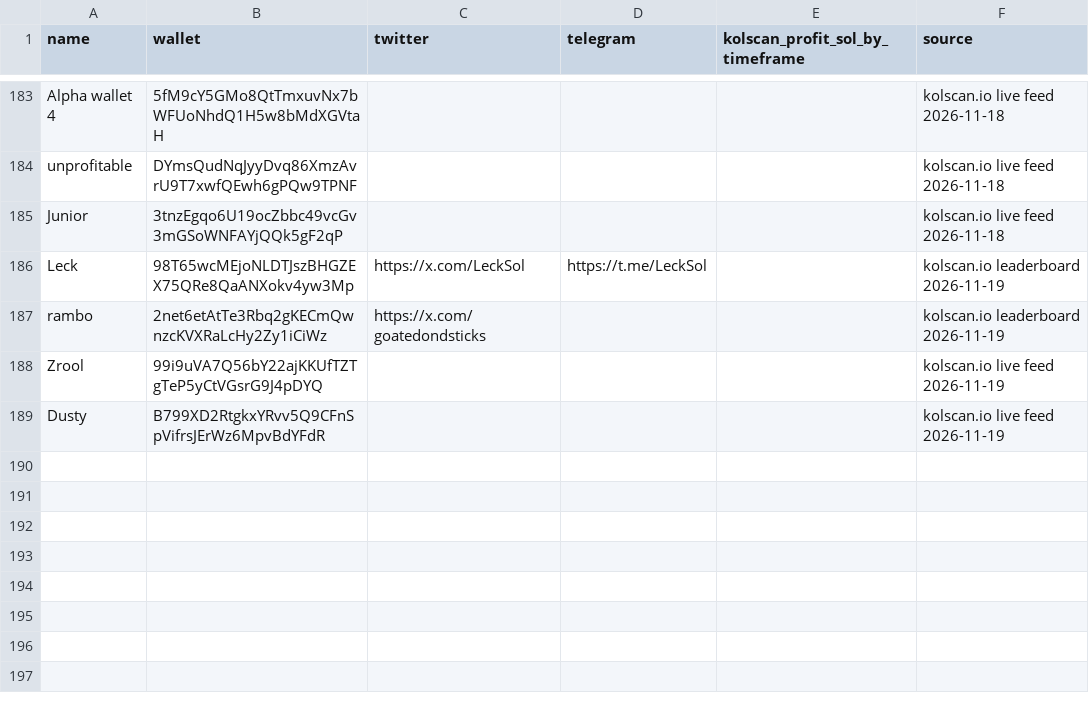
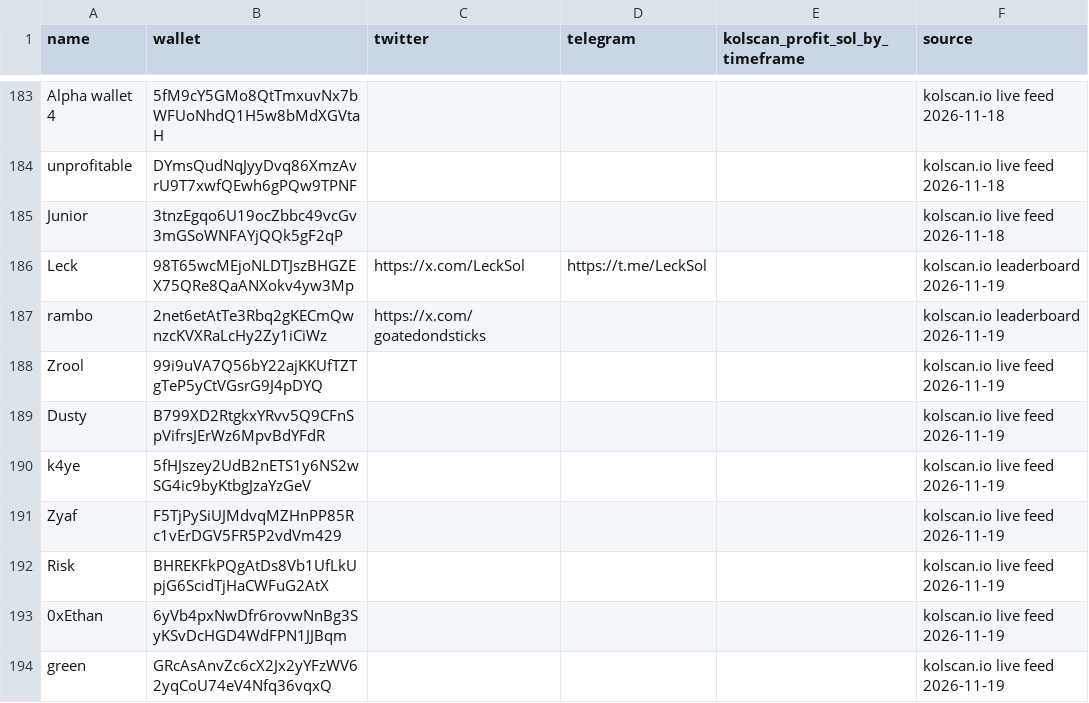
Before and after one commit to Omnivalent/kol-tracker, a CSV file: kols.csv, drawn as a sheet; only a part is shown, gaps mark what is left out; the diff names each change by its address in the sheet, - before the commit and + after, or states it on an @@ line.

```diff
--- a/kols.csv
+++ b/kols.csv
+row 190: k4ye | 5fHJszey2UdB2nETS1y6NS2wSG4ic9byKtbgJzaYzGeV |  |  |  | kolscan.io live feed 2026-11-19
+row 191: Zyaf | F5TjPySiUJMdvqMZHnPP85Rc1vErDGV5FR5P2vdVm429 |  |  |  | kolscan.io live feed 2026-11-19
+row 192: Risk | BHREKFkPQgAtDs8Vb1UfLkUpjG6ScidTjHaCWFuG2AtX |  |  |  | kolscan.io live feed 2026-11-19
+row 193: 0xEthan | 6yVb4pxNwDfr6rovwNnBg3SyKSvDcHGD4WdFPN1JJBqm |  |  |  | kolscan.io live feed 2026-11-19
+row 194: green | GRcAsAnvZc6cX2Jx2yYFzWV62yqCoU74eV4Nfq36vqxQ |  |  |  | kolscan.io live feed 2026-11-19
```
Also changed, not shown: 2 other files.
